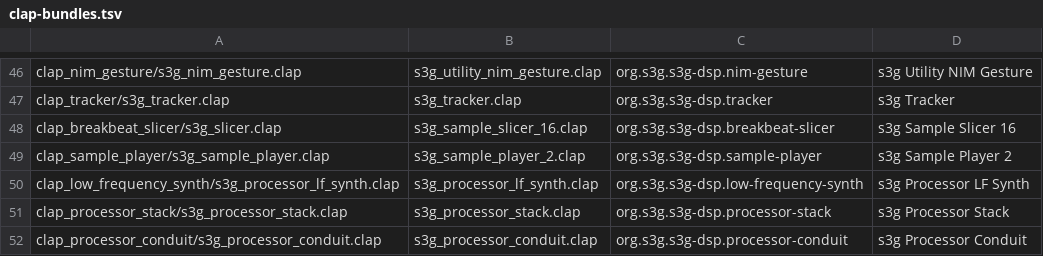
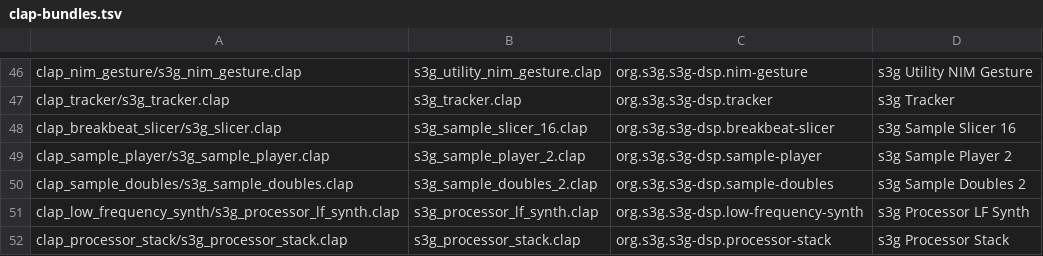
Before and after one commit to s3g/s3g-dsp, a TSV file: scripts/clap-bundles.tsv, drawn as a sheet; only a part is shown, gaps mark what is left out; the shorter side is filled out with more unchanged rows; the diff names each change by its address in the sheet, - before the commit and + after, or states it on an @@ line.

Commit message:
Doubles

```diff
--- a/scripts/clap-bundles.tsv
+++ b/scripts/clap-bundles.tsv
+row 50: clap_sample_doubles/s3g_sample_doubles.clap | s3g_sample_doubles_2.clap | org.s3g.s3g-dsp.sample-doubles | s3g Sample Doubles 2
```
Also changed, not shown: scripts/doc-screenshot-manifest.tsv, 46 other files.
